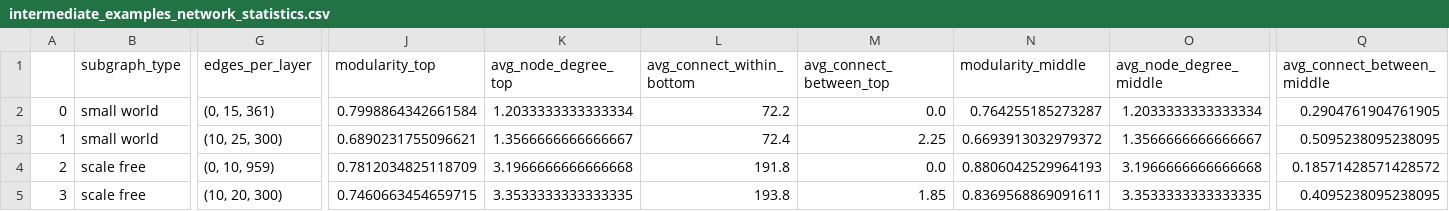
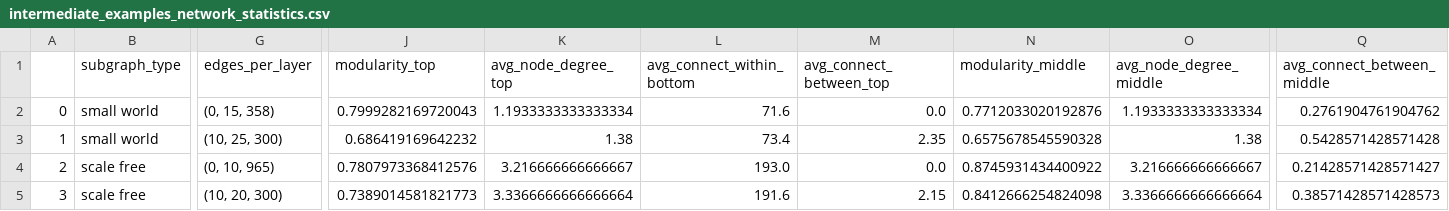
Before and after one commit to audreyfulab/HGRN_repo_fork, a CSV file: Simulated Hierarchies/Toy_examples/Intermediate_examples/intermediate_examples_network_statistics.csv, drawn as a sheet; only a part is shown, gaps mark what is left out; the diff covers the shown part only; the diff names each change by its address in the sheet, - before the commit and + after, or states it on an @@ line.

Commit message:
Update intermediate_examples_network_statistics.csv

```diff
--- a/Simulated Hierarchies/Toy_examples/Intermediate_examples/intermediate_examples_network_statistics.csv
+++ b/Simulated Hierarchies/Toy_examples/Intermediate_examples/intermediate_examples_network_statistics.csv
-G2 (edges_per_layer): (0, 15, 361)
+G2 (edges_per_layer): (0, 15, 358)
-J2 (modularity_top): 0.7998864342661584
+J2 (modularity_top): 0.7999282169720043
-K2 (avg_node_degree_top): 1.2033333333333334
+K2 (avg_node_degree_top): 1.1933333333333334
-L2 (avg_connect_within_bottom): 72.2
+L2 (avg_connect_within_bottom): 71.6
-N2 (modularity_middle): 0.764255185273287
+N2 (modularity_middle): 0.7712033020192876
-O2 (avg_node_degree_middle): 1.2033333333333334
+O2 (avg_node_degree_middle): 1.1933333333333334
-Q2 (avg_connect_between_middle): 0.2904761904761905
+Q2 (avg_connect_between_middle): 0.2761904761904762
-J3 (modularity_top): 0.6890231755096621
+J3 (modularity_top): 0.686419169642232
-K3 (avg_node_degree_top): 1.3566666666666667
+K3 (avg_node_degree_top): 1.38
-L3 (avg_connect_within_bottom): 72.4
+L3 (avg_connect_within_bottom): 73.4
-M3 (avg_connect_between_top): 2.25
+M3 (avg_connect_between_top): 2.35
-N3 (modularity_middle): 0.6693913032979372
+N3 (modularity_middle): 0.6575678545590328
-O3 (avg_node_degree_middle): 1.3566666666666667
+O3 (avg_node_degree_middle): 1.38
-Q3 (avg_connect_between_middle): 0.5095238095238095
+Q3 (avg_connect_between_middle): 0.5428571428571428
-G4 (edges_per_layer): (0, 10, 959)
+G4 (edges_per_layer): (0, 10, 965)
-J4 (modularity_top): 0.7812034825118709
+J4 (modularity_top): 0.7807973368412576
-K4 (avg_node_degree_top): 3.1966666666666668
+K4 (avg_node_degree_top): 3.216666666666667
-L4 (avg_connect_within_bottom): 191.8
+L4 (avg_connect_within_bottom): 193.0
-N4 (modularity_middle): 0.8806042529964193
+N4 (modularity_middle): 0.8745931434400922
-O4 (avg_node_degree_middle): 3.1966666666666668
+O4 (avg_node_degree_middle): 3.216666666666667
-Q4 (avg_connect_between_middle): 0.18571428571428572
+Q4 (avg_connect_between_middle): 0.21428571428571427
-J5 (modularity_top): 0.7460663454659715
+J5 (modularity_top): 0.7389014581821773
-K5 (avg_node_degree_top): 3.3533333333333335
+K5 (avg_node_degree_top): 3.3366666666666664
-L5 (avg_connect_within_bottom): 193.8
+L5 (avg_connect_within_bottom): 191.6
-M5 (avg_connect_between_top): 1.85
+M5 (avg_connect_between_top): 2.15
-N5 (modularity_middle): 0.8369568869091611
+N5 (modularity_middle): 0.8412666254824098
-O5 (avg_node_degree_middle): 3.3533333333333335
+O5 (avg_node_degree_middle): 3.3366666666666664
-Q5 (avg_connect_between_middle): 0.4095238095238095
+Q5 (avg_connect_between_middle): 0.38571428571428573
```
Also changed, not shown: 14 edited cells elsewhere in this file.
